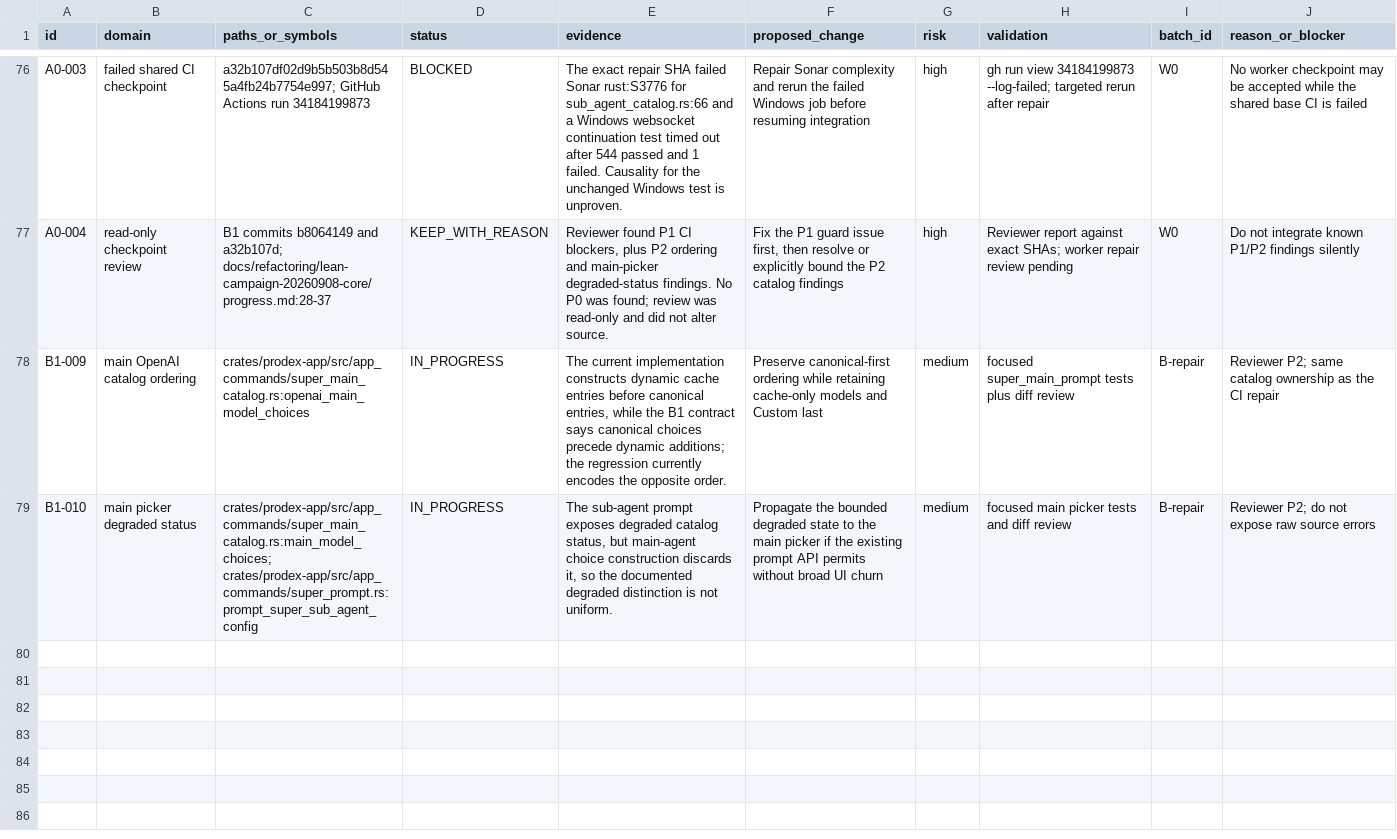
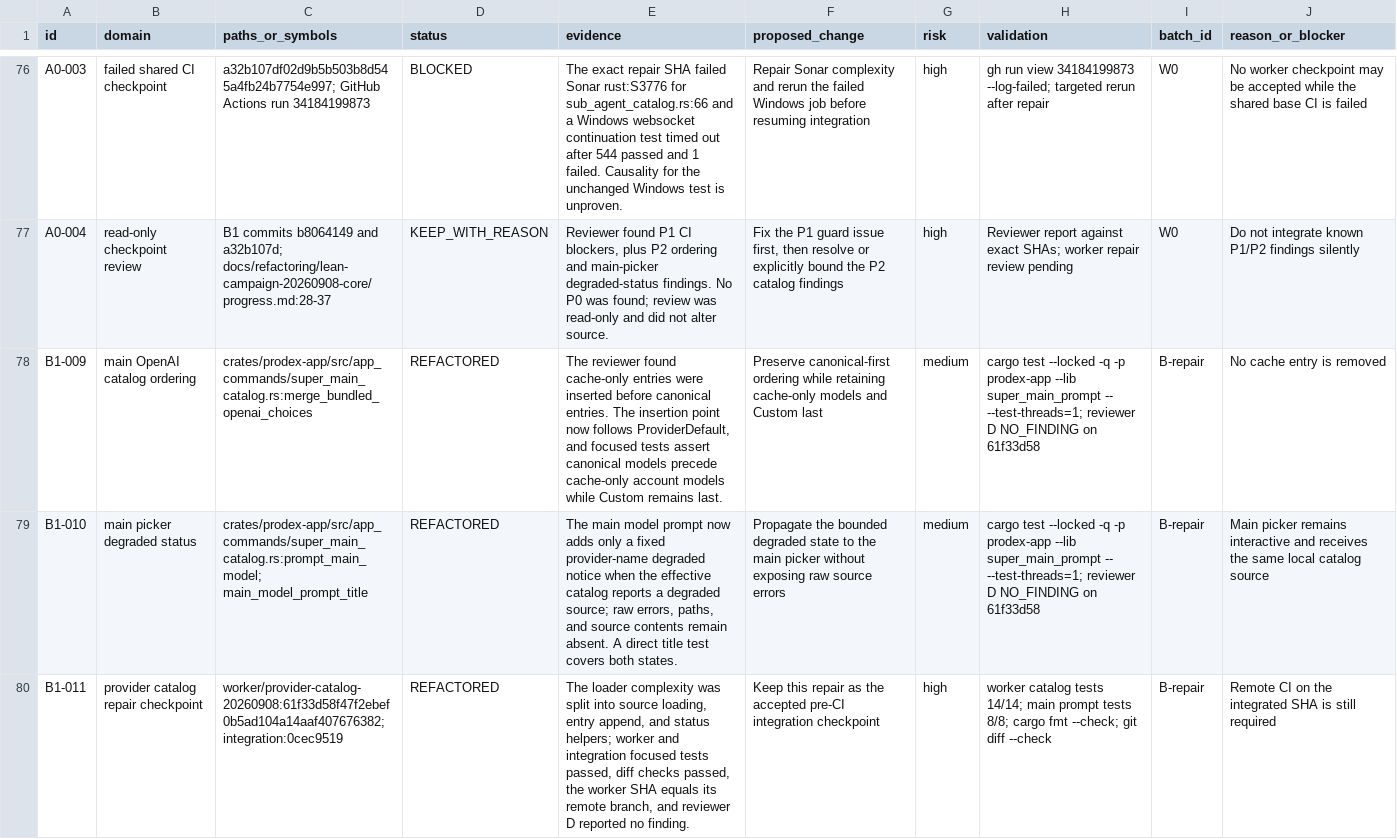
Before and after one commit to christiandoxa/prodex, a CSV file: docs/refactoring/lean-campaign-20260908-core/audit.csv, drawn as a sheet; only a part is shown, gaps mark what is left out; the diff names each change by its address in the sheet, - before the commit and + after, or states it on an @@ line.

Commit message:
docs(refactor): record provider integration checkpoint

```diff
--- a/docs/refactoring/lean-campaign-20260908-core/audit.csv
+++ b/docs/refactoring/lean-campaign-20260908-core/audit.csv
-C78 (paths_or_symbols): crates/prodex-app/src/app_commands/super_main_catalog.rs:openai_main_model_choices
+C78 (paths_or_symbols): crates/prodex-app/src/app_commands/super_main_catalog.rs:merge_bundled_openai_choices
-D78:D79 (status): IN_PROGRESS
+D78:D79 (status): REFACTORED
-E78 (evidence): The current implementation constructs dynamic cache entries before canonical entries, while the B1 contract says canonical choices precede dynamic additions; the regression currently encodes the opposite order.
+E78 (evidence): The reviewer found cache-only entries were inserted before canonical entries. The insertion point now follows ProviderDefault, and focused tests assert canonical models precede cache-only account models while Custom remains last.
-H78 (validation): focused super_main_prompt tests plus diff review
+H78 (validation): cargo test --locked -q -p prodex-app --lib super_main_prompt -- --test-threads=1; reviewer D NO_FINDING on 61f33d58
-J78 (reason_or_blocker): Reviewer P2; same catalog ownership as the CI repair
+J78 (reason_or_blocker): No cache entry is removed
-C79 (paths_or_symbols): crates/prodex-app/src/app_commands/super_main_catalog.rs:main_model_choices; crates/prodex-app/src/app_commands/super_prompt.rs:prompt_super_sub_agent_config
+C79 (paths_or_symbols): crates/prodex-app/src/app_commands/super_main_catalog.rs:prompt_main_model; main_model_prompt_title
-E79 (evidence): The sub-agent prompt exposes degraded catalog status, but main-agent choice construction discards it, so the documented degraded distinction is not uniform.
+E79 (evidence): The main model prompt now adds only a fixed provider-name degraded notice when the effective catalog reports a degraded source; raw errors, paths, and source contents remain absent. A direct title test covers both states.
-F79 (proposed_change): …main picker if the existing prompt API permits without broad UI churn
+F79 (proposed_change): …main picker without exposing raw source errors
-H79 (validation): focused main picker tests and diff review
+H79 (validation): cargo test --locked -q -p prodex-app --lib super_main_prompt -- --test-threads=1; reviewer D NO_FINDING on 61f33d58
-J79 (reason_or_blocker): Reviewer P2; do not expose raw source errors
+J79 (reason_or_blocker): Main picker remains interactive and receives the same local catalog source
+row 80: B1-011 | provider catalog repair checkpoint | worker/provider-catalog-20260908:61f33d58f47f2ebef0b5ad104a14aaf407676382; integration:0cec9519 | REFACTORED | The loader complexity was split into source loading, entry append, and status helpers; worker and integration focused tests passed, diff checks passed, the worker SHA equals its remote branch, and reviewer D reported no finding. | Keep this repair as the accepted pre-CI integration checkpoint | high | worker catalog tests 14/14; main prompt tests 8/8; cargo fmt --check; git diff --check | B-repair | Remote CI on the integrated SHA is still required
```
Also changed, not shown: 1 other file.
